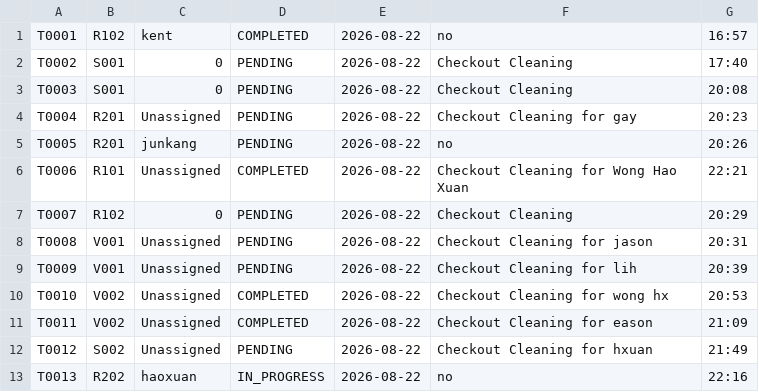
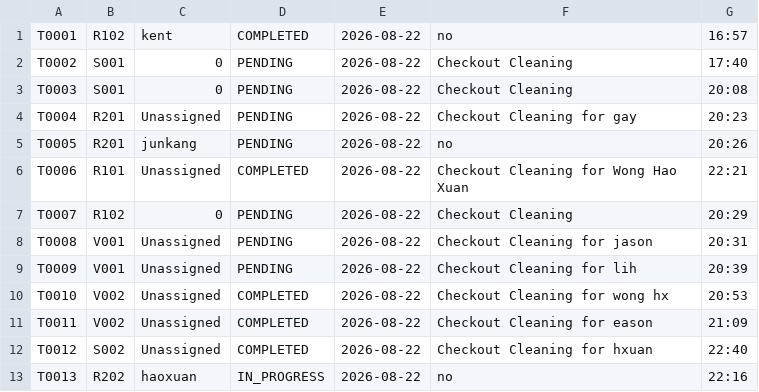
Before and after one commit to AnsonCjh/DSA_Ass, a CSV file: data/tasks.csv, drawn as a sheet.

```diff
--- a/data/tasks.csv
+++ b/data/tasks.csv
@@ -11,3 +11,3 @@ T0010|V002|Unassigned|COMPLETED|2026-08-22|Checkout Cleaning for wong hx|20:53
 T0011|V002|Unassigned|COMPLETED|2026-08-22|Checkout Cleaning for eason|21:09
-T0012|S002|Unassigned|PENDING|2026-08-22|Checkout Cleaning for hxuan|21:49
+T0012|S002|Unassigned|COMPLETED|2026-08-22|Checkout Cleaning for hxuan|22:40
 T0013|R202|haoxuan|IN_PROGRESS|2026-08-22|no|22:16
```
Also changed, not shown: data/guests.csv, data/reservations.csv, 7 other files.
